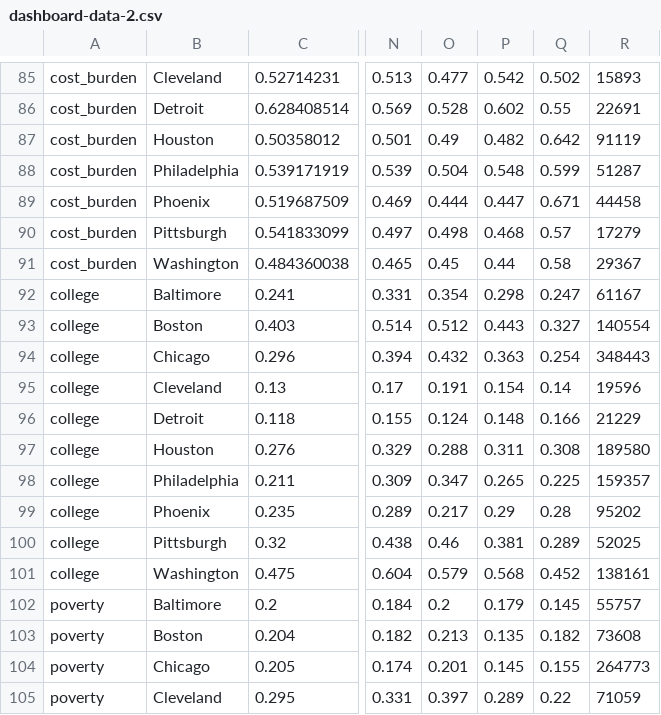
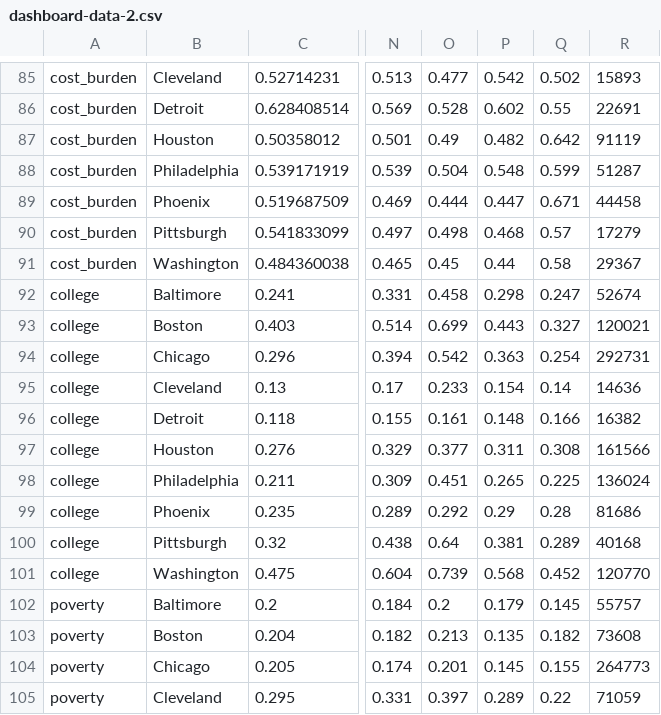
Before and after one commit to pewtrusts/pri-multicity, a CSV file: src/data/dashboard-data-2.csv, drawn as a sheet; only a part is shown, gaps mark what is left out; the diff names each change by its address in the sheet, - before the commit and + after, or states it on an @@ line.

Commit message:
Updates college attainment data for <35

```diff
--- a/src/data/dashboard-data-2.csv
+++ b/src/data/dashboard-data-2.csv
-O92: 0.354
+O92: 0.458
-R92: 61167
+R92: 52674
-O93: 0.512
+O93: 0.699
-R93: 140554
+R93: 120021
-O94: 0.432
+O94: 0.542
-R94: 348443
+R94: 292731
-O95: 0.191
+O95: 0.233
-R95: 19596
+R95: 14636
-O96: 0.124
+O96: 0.161
-R96: 21229
+R96: 16382
-O97: 0.288
+O97: 0.377
-R97: 189580
+R97: 161566
-O98: 0.347
+O98: 0.451
-R98: 159357
+R98: 136024
-O99: 0.217
+O99: 0.292
-R99: 95202
+R99: 81686
-O100: 0.46
+O100: 0.64
-R100: 52025
+R100: 40168
-O101: 0.579
+O101: 0.739
-R101: 138161
+R101: 120770
```
